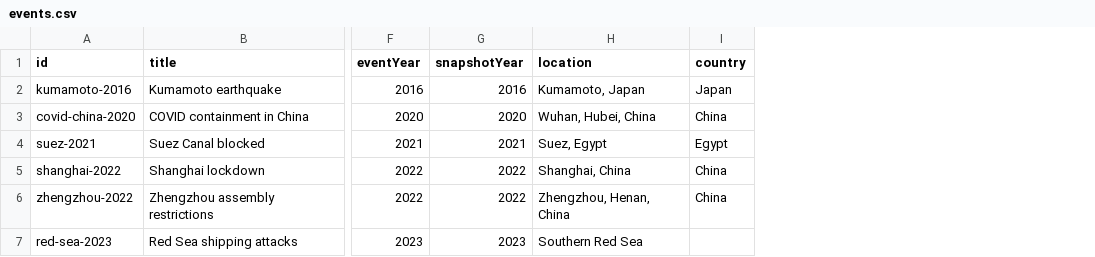
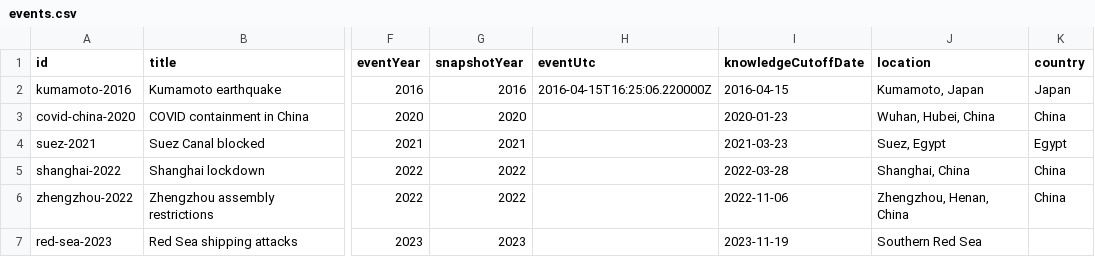
Before and after one commit to Yohands123/Ripple_agent, a CSV file: data/events.csv, drawn as a sheet; only a part is shown, gaps mark what is left out; the diff names each change by its address in the sheet, - before the commit and + after, or states it on an @@ line.

```diff
--- a/data/events.csv
+++ b/data/events.csv
+column H (eventUtc), row 2: 2016-04-15T16:25:06.220000Z
+column I (knowledgeCutoffDate), rows 2-7: 2016-04-15 | 2020-01-23 | 2021-03-23 | 2022-03-28 | 2022-11-06 | 2023-11-19
```
Also changed, not shown: data/processed/labels.csv, 28 other files.
